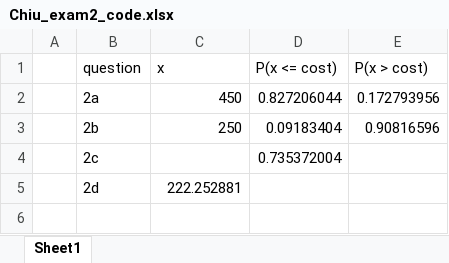
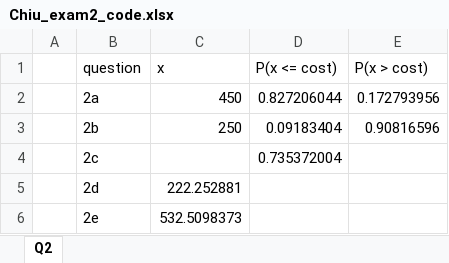
Before and after one commit to twyunting/CSC-632_Intro-to-Simulation-and-Modeling, an Excel workbook: exam2/Chiu_exam2_code.xlsx, sheet Q2, drawn as a sheet; values as stored, in another font and other column widths than the file's, no borders; charts and pictures not drawn; the diff names each change by its address in the sheet, - before the commit and + after, or states it on an @@ line.

```diff
--- a/exam2/Chiu_exam2_code.xlsx (sheet Q2)
+++ b/exam2/Chiu_exam2_code.xlsx (sheet Q2)
-sheet tab: Sheet1
+sheet tab: Q2
+row 6:  | 2e | 532.5098373
```
Also changed, not shown: 2 other files.
